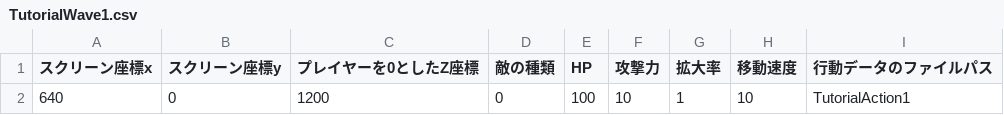
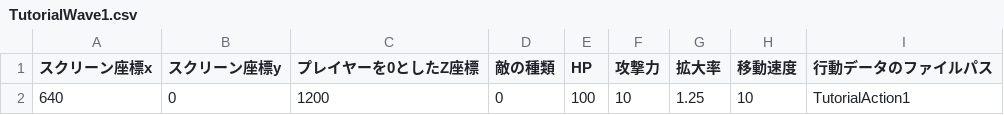
Before and after one commit to YYY0427/SPACE-REFLECT, a CSV file: Game/Data/Enemy/TutorialWave1.csv, drawn as a sheet.

```diff
--- a/Game/Data/Enemy/TutorialWave1.csv
+++ b/Game/Data/Enemy/TutorialWave1.csv
@@ -1,2 +1,2 @@
 スクリーン座標x,スクリーン座標y,プレイヤーを0としたZ座標,敵の種類,HP,攻撃力,拡大率,移動速度,行動データのファイルパス
-640,0,1200,0,100,10,1,10,TutorialAction1
+640,0,1200,0,100,10,1.25,10,TutorialAction1
```
Also changed, not shown: Game/Data/EnemyAction/TestAction1.csv, Game/Data/EnemyAction/TestAction2.csv, 20 other files.
